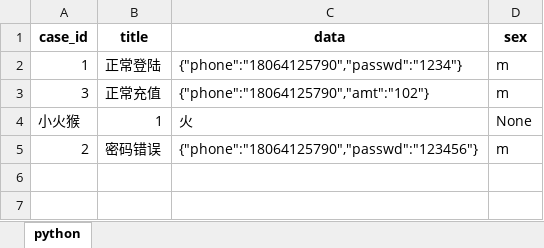
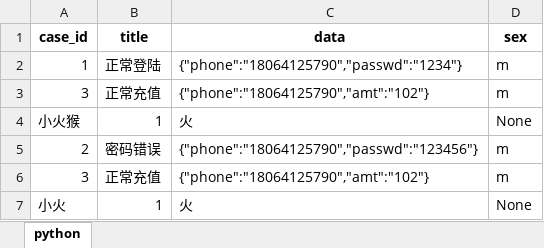
Before and after one commit to wojiaolds/python-test, an Excel workbook: excel/sample.xlsx, sheet python, drawn as a sheet; values as stored, in another font and other column widths than the file's, no borders; the diff names each change by its address in the sheet, - before the commit and + after, or states it on an @@ line.

Commit message:
python test

```diff
--- a/excel/sample.xlsx (sheet python)
+++ b/excel/sample.xlsx (sheet python)
+row 6: 3 | 正常充值 | {"phone":"18064125790","amt":"102"} | m
+row 7: 小火 | 1 | 火 | None
```
Also changed, not shown: 17 other files.
